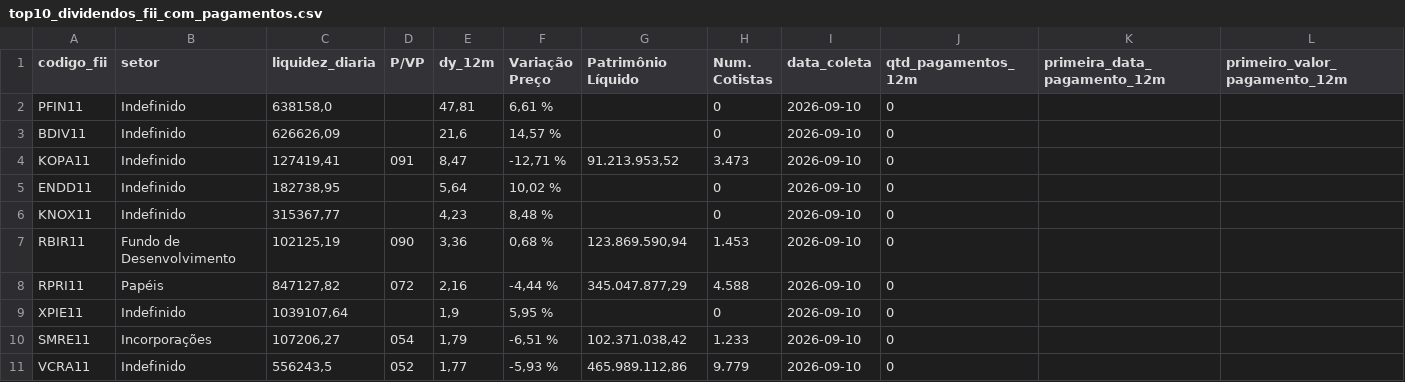
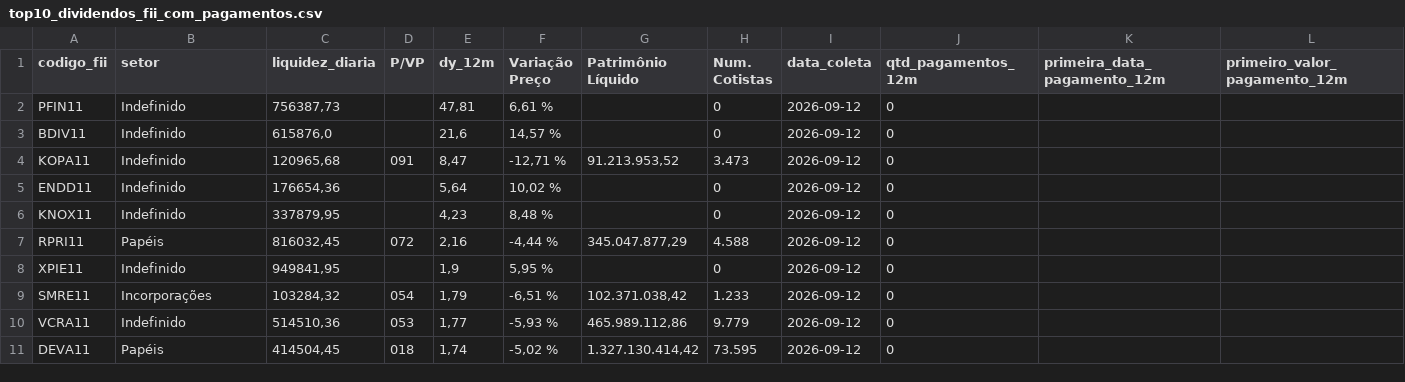
Before and after one commit to VBGVictor/CVM-FII-Data, a CSV file: output/dados_projeto/top10_dividendos_fii_com_pagamentos.csv, drawn as a sheet; only a part is shown; removed rows and columns are numbered as before the commit, all else as after; rows hold the shown columns only; the diff names each change by its address in the sheet, - before the commit and + after, or states it on an @@ line.

```diff
--- a/output/dados_projeto/top10_dividendos_fii_com_pagamentos.csv
+++ b/output/dados_projeto/top10_dividendos_fii_com_pagamentos.csv
-C2 (liquidez_diaria): 638158,0
+C2 (liquidez_diaria): 756387,73
-I2:I6 (data_coleta): 2026-09-10
+I2:I6 (data_coleta): 2026-09-12
-C3 (liquidez_diaria): 626626,09
+C3 (liquidez_diaria): 615876,0
-C4 (liquidez_diaria): 127419,41
+C4 (liquidez_diaria): 120965,68
-C5 (liquidez_diaria): 182738,95
+C5 (liquidez_diaria): 176654,36
-C6 (liquidez_diaria): 315367,77
+C6 (liquidez_diaria): 337879,95
-row 7: RBIR11 | Fundo de Desenvolvimento | 102125,19 | 090 | 3,36 | 0,68 % | 123.869.590,94 | 1.453 | 2026-09-10 | 0
-C7 (liquidez_diaria): 847127,82
+C7 (liquidez_diaria): 816032,45
-I7:I10 (data_coleta): 2026-09-10
+I7:I10 (data_coleta): 2026-09-12
-C8 (liquidez_diaria): 1039107,64
+C8 (liquidez_diaria): 949841,95
-C9 (liquidez_diaria): 107206,27
+C9 (liquidez_diaria): 103284,32
-C10 (liquidez_diaria): 556243,5
+C10 (liquidez_diaria): 514510,36
-D10 (P/VP): 052
+D10 (P/VP): 053
+row 11: DEVA11 | Papéis | 414504,45 | 018 | 1,74 | -5,02 % | 1.327.130.414,42 | 73.595 | 2026-09-12 | 0
```
Also changed, not shown: output/dados_projeto/dados_ipca_cdi.csv.
